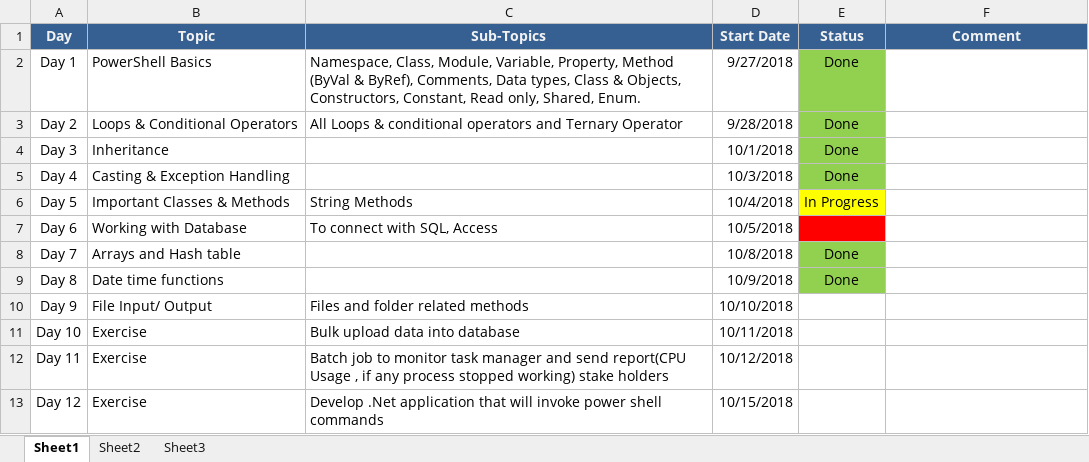
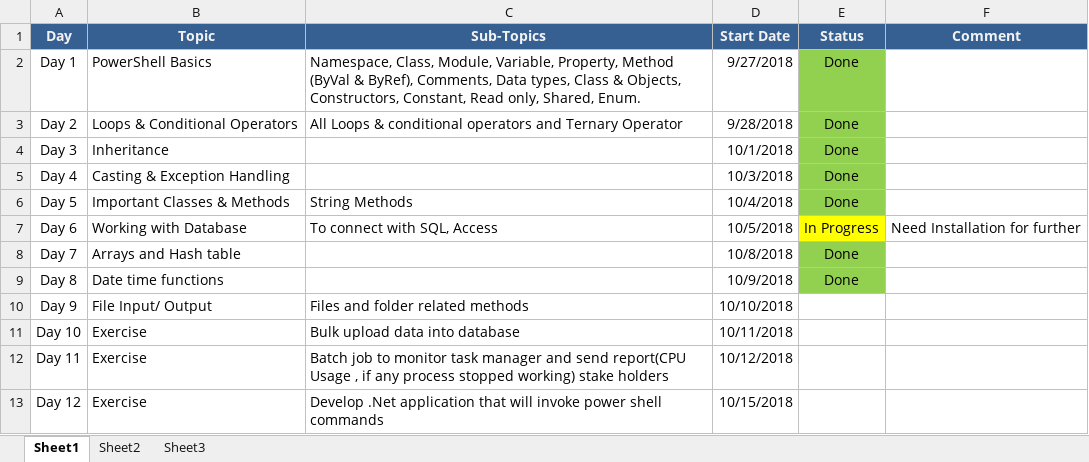
Before and after one commit to yash-hiteshgupta/PowerShellScripts, an Excel workbook: Exploration Scripts/Training Schedule.xlsx, sheet Sheet1, drawn as a sheet; values as stored, in another font and other column widths than the file's, no borders; the diff names each change by its address in the sheet, - before the commit and + after, or states it on an @@ line.

```diff
--- a/Exploration Scripts/Training Schedule.xlsx (sheet Sheet1)
+++ b/Exploration Scripts/Training Schedule.xlsx (sheet Sheet1)
-E6 (Status): In Progress
+E6 (Status): Done
-E6 fill: #FFFF00
+E6 fill: #92D050
-E7 (Status): (empty)
+E7 (Status): In Progress
-E7 fill: #FF0000
+E7 fill: #FFFF00
-F7 (Comment): (empty)
+F7 (Comment): Need Installation for further
```
Also changed, not shown: 7 other files.
